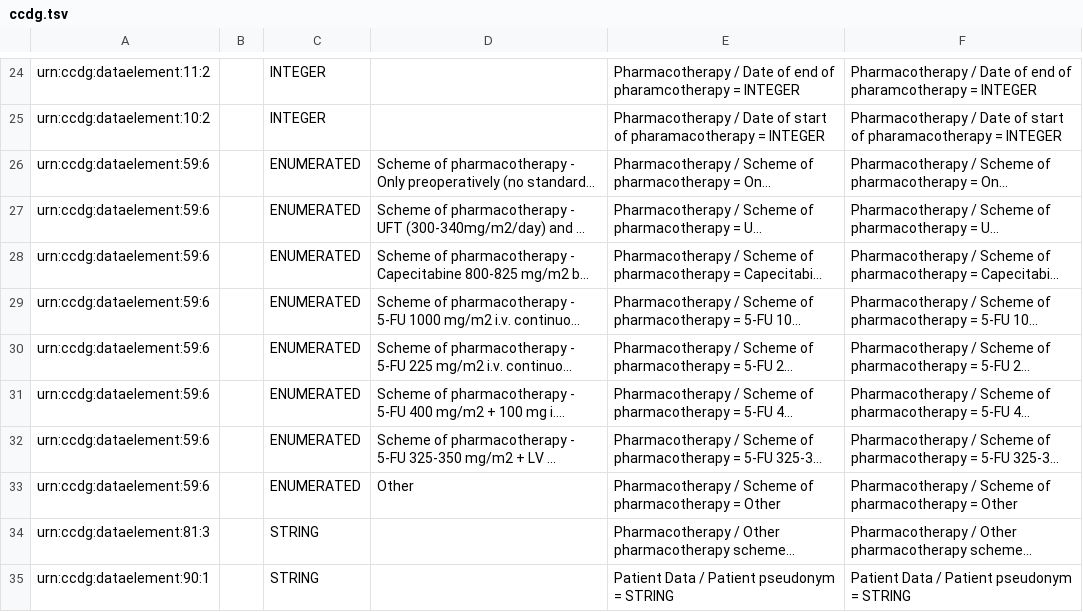
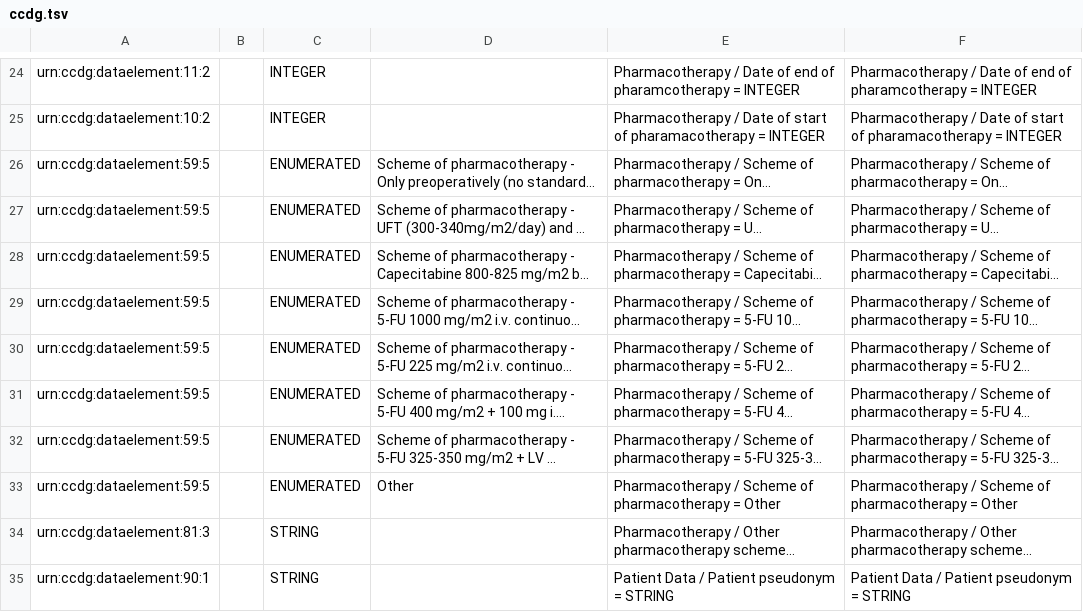
Before and after one commit to sebmate/ADOPT-BBMRI-ERIC-ETL-Tools, a TSV file: Demo ETL Pipeline/Demo Biobank/metadata/ccdg.tsv, drawn as a sheet; only a part is shown, gaps mark what is left out; long unchanged cells end in …; the diff covers the shown part only; the diff names each change by its address in the sheet, - before the commit and + after, or states it on an @@ line.

```diff
--- a/Demo ETL Pipeline/Demo Biobank/metadata/ccdg.tsv
+++ b/Demo ETL Pipeline/Demo Biobank/metadata/ccdg.tsv
-A26:A33: urn:ccdg:dataelement:59:6
+A26:A33: urn:ccdg:dataelement:59:5
```
Also changed, not shown: 17 edited cells elsewhere in this file.
